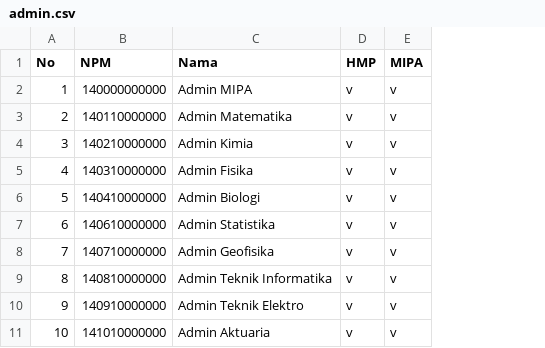
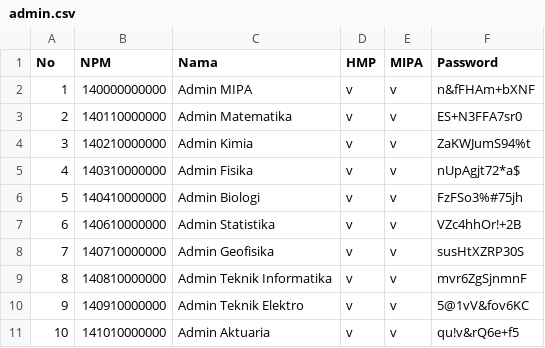
Before and after one commit to fyfirman/integrasi-mipa-server, a CSV file: csv/admin.csv, drawn as a sheet; the diff names each change by its address in the sheet, - before the commit and + after, or states it on an @@ line.

```diff
--- a/csv/admin.csv
+++ b/csv/admin.csv
+column F (Password), rows 2-11: n&fFHAm+bXNF | ES+N3FFA7sr0 | ZaKWJumS94%t | nUpAgjt72*a$ | FzFSo3%#75jh | VZc4hhOr!+2B | susHtXZRP30S | mvr6ZgSjnmnF | 5@1vV&fov6KC | qu!v&rQ6e+f5
```
Also changed, not shown: csv/hifi.csv, csv/himaka.csv, 7 other files.
